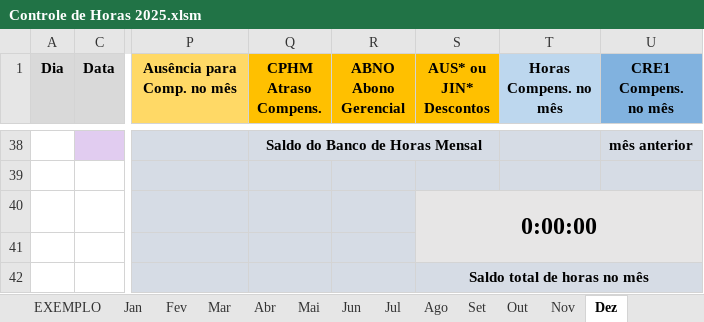
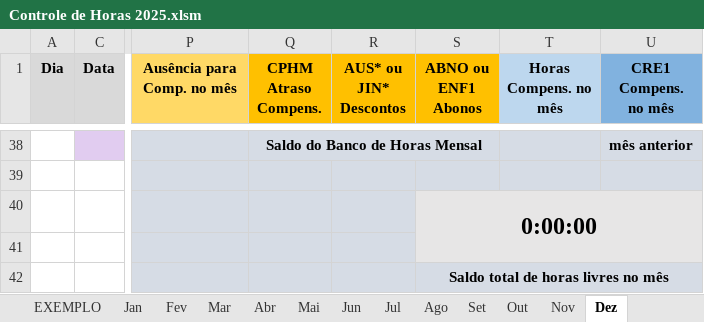
Before and after one commit to LeoneAC/controle-ponto-ETN, an Excel workbook: Controle de Horas 2025.xlsm, sheet Dez, drawn as a sheet; only a part is shown, gaps mark what is left out; values as stored, in another font and other column widths than the file's, no borders; charts and pictures and conditional formats not drawn; ↵ is a line break in a cell; the diff covers the shown part only; the diff names each change by its address in the sheet, - before the commit and + after, or states it on an @@ line.

```diff
--- a/Controle de Horas 2025.xlsm (sheet Dez)
+++ b/Controle de Horas 2025.xlsm (sheet Dez)
-R1: ABNO ↵ Abono Gerencial
+R1: AUS* ou JIN* ↵ Descontos
-S1: AUS* ou JIN* ↵ Descontos
+S1: ABNO ou ENF1 ↵ Abonos
-S42 (ABNO ou ENF1 Abonos): Saldo total de horas no mês
+S42 (ABNO ou ENF1 Abonos): Saldo total de horas livres no mês
```
Also changed, not shown: 32 added rows and 32 removed rows elsewhere in this sheet, sheet Mar, sheet Jan, sheet Mai, sheet Out, sheet Jul, sheet Ago, 7 more sheets, formulas that keep their value, hidden cells, charts or pictures, 7 other files.
